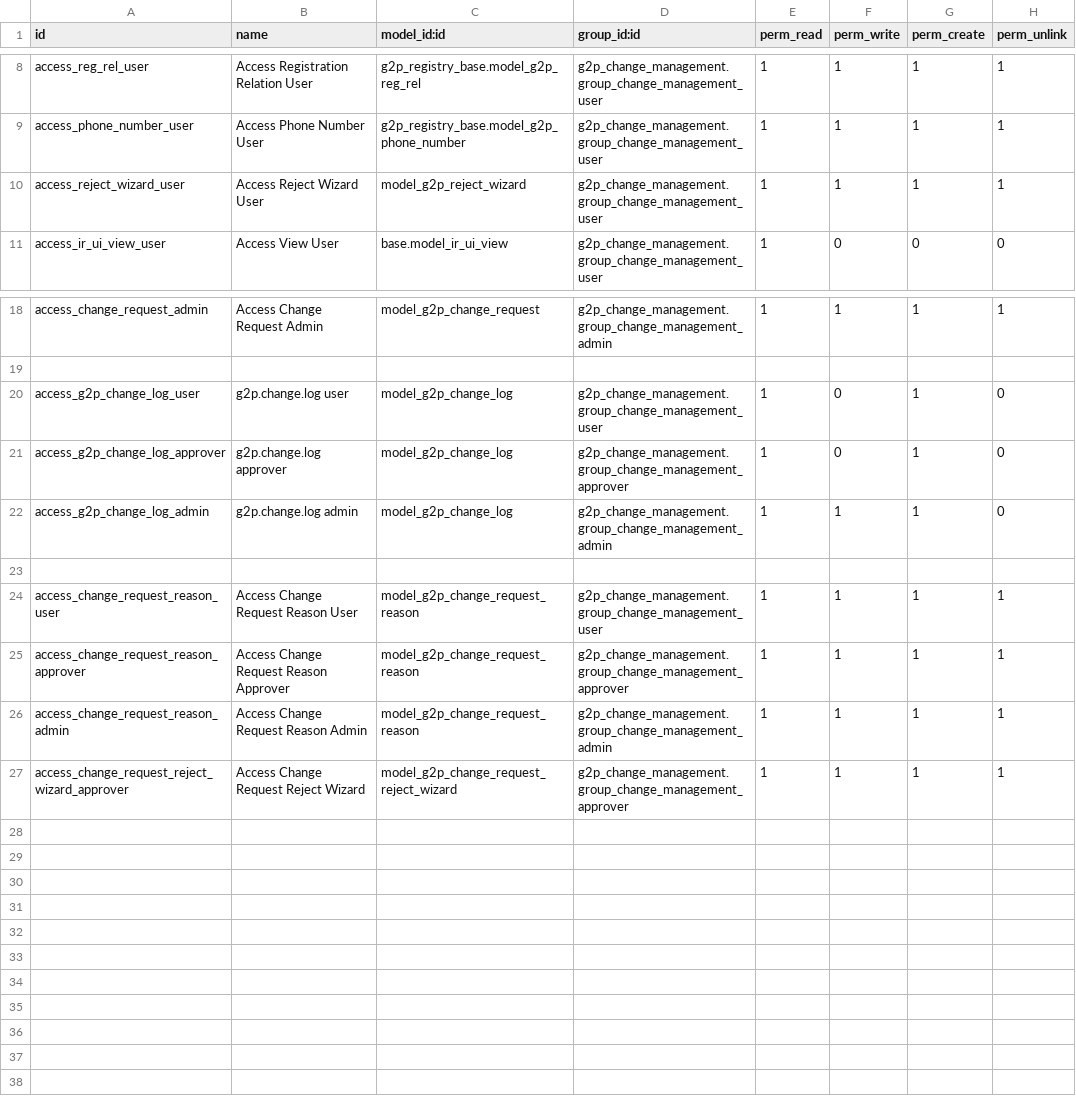
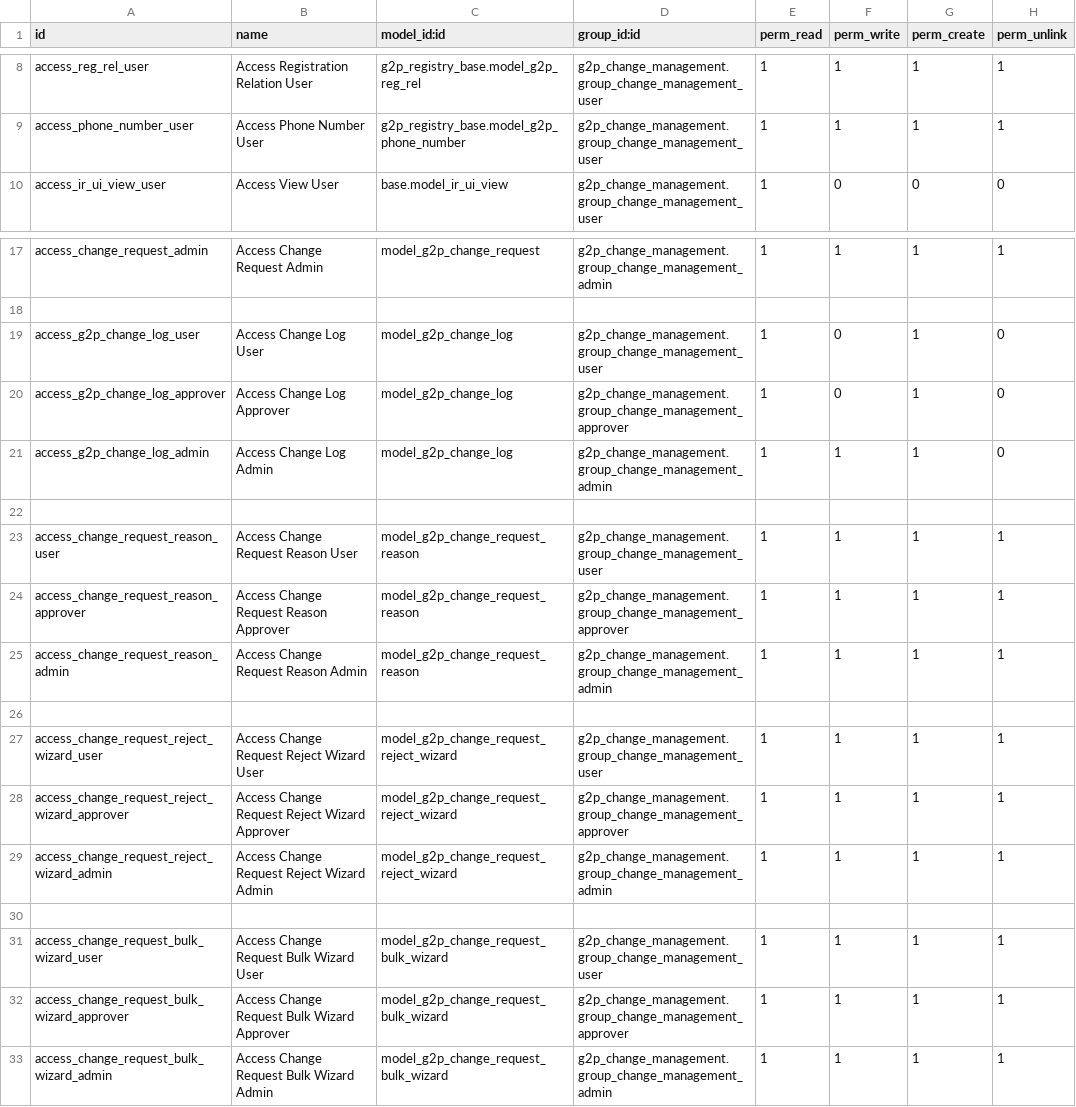
Before and after one commit to OpenG2P/openg2p-registry, a CSV file: g2p_change_management/security/ir.model.access.csv, drawn as a sheet; only a part is shown, gaps mark what is left out.

```diff
--- a/g2p_change_management/security/ir.model.access.csv
+++ b/g2p_change_management/security/ir.model.access.csv
@@ -9,3 +9,2 @@ access_reg_rel_user,Access Registration Relation User,g2p_registry_base.model_g2
 access_phone_number_user,Access Phone Number User,g2p_registry_base.model_g2p_phone_number,g2p_change_management.group_change_management_user,1,1,1,1
-access_reject_wizard_user,Access Reject Wizard User,model_g2p_reject_wizard,g2p_change_management.group_change_management_user,1,1,1,1
 access_ir_ui_view_user,Access View User,base.model_ir_ui_view,g2p_change_management.group_change_management_user,1,0,0,0
@@ -19,5 +18,5 @@ access_change_request_admin,Access Change Request Admin,model_g2p_change_request
 
-access_g2p_change_log_user,g2p.change.log user,model_g2p_change_log,g2p_change_management.group_change_management_user,1,0,1,0
-access_g2p_change_log_approver,g2p.change.log approver,model_g2p_change_log,g2p_change_management.group_change_management_approver,1,0,1,0
-access_g2p_change_log_admin,g2p.change.log admin,model_g2p_change_log,g2p_change_management.group_change_management_admin,1,1,1,0
+access_g2p_change_log_user,Access Change Log User,model_g2p_change_log,g2p_change_management.group_change_management_user,1,0,1,0
+access_g2p_change_log_approver,Access Change Log Approver,model_g2p_change_log,g2p_change_management.group_change_management_approver,1,0,1,0
+access_g2p_change_log_admin,Access Change Log Admin,model_g2p_change_log,g2p_change_management.group_change_management_admin,1,1,1,0
 
@@ -26,2 +25,9 @@ access_change_request_reason_approver,Access Change Request Reason Approver,mode
 access_change_request_reason_admin,Access Change Request Reason Admin,model_g2p_change_request_reason,g2p_change_management.group_change_management_admin,1,1,1,1
-access_change_request_reject_wizard_approver,Access Change Request Reject Wizard,model_g2p_change_request_reject_wizard,g2p_change_management.group_change_management_approver,1,1,1,1
+
+access_change_request_reject_wizard_user,Access Change Request Reject Wizard User,model_g2p_change_request_reject_wizard,g2p_change_management.group_change_management_user,1,1,1,1
+access_change_request_reject_wizard_approver,Access Change Request Reject Wizard Approver,model_g2p_change_request_reject_wizard,g2p_change_management.group_change_management_approver,1,1,1,1
+access_change_request_reject_wizard_admin,Access Change Request Reject Wizard Admin,model_g2p_change_request_reject_wizard,g2p_change_management.group_change_management_admin,1,1,1,1
+
+access_change_request_bulk_wizard_user,Access Change Request Bulk Wizard User,model_g2p_change_request_bulk_wizard,g2p_change_management.group_change_management_user,1,1,1,1
+access_change_request_bulk_wizard_approver,Access Change Request Bulk Wizard Approver,model_g2p_change_request_bulk_wizard,g2p_change_management.group_change_management_approver,1,1,1,1
+access_change_request_bulk_wizard_admin,Access Change Request Bulk Wizard Admin,model_g2p_change_request_bulk_wizard,g2p_change_management.group_change_management_admin,1,1,1,1
```
Also changed, not shown: 15 other files.
